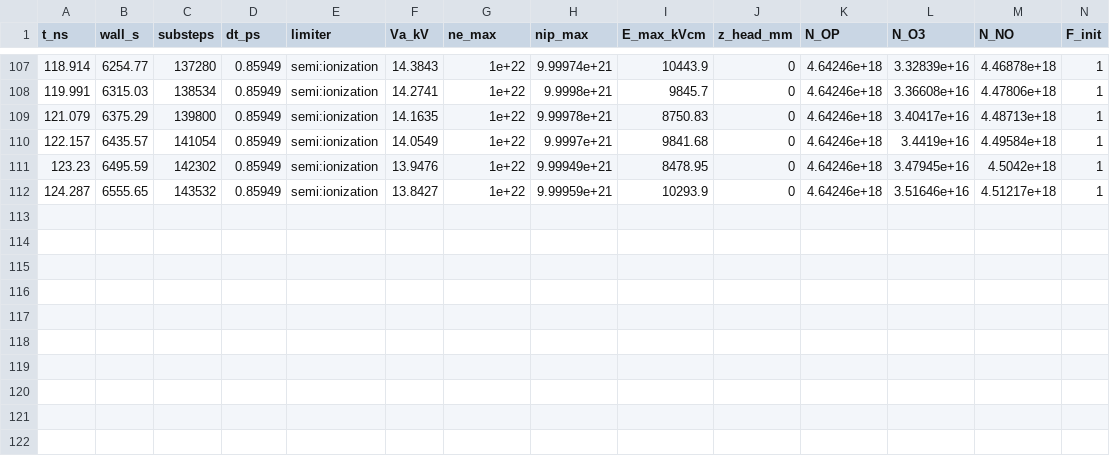
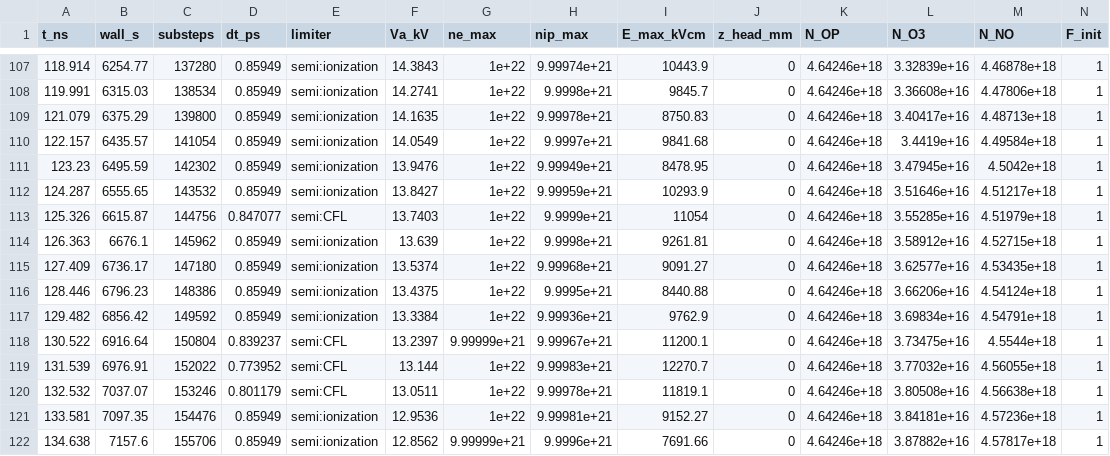
Before and after one commit to dnfl5345/needle_plane_discharge_code_opt., a CSV file: results/run_R1000/progress.csv, drawn as a sheet; only a part is shown, gaps mark what is left out.

```diff
--- a/results/run_R1000/progress.csv
+++ b/results/run_R1000/progress.csv
@@ -112 +112,11 @@ t_ns,wall_s,substeps,dt_ps,limiter,Va_kV,ne_max,nip_max,E_max_kVcm,z_head_mm,N_O
 124.287,6555.65,143532,0.85949,semi:ionization,13.8427,1e+22,9.99959e+21,10293.9,0,4.64246e+18,3.51646e+16,4.51217e+18,1
+125.326,6615.87,144756,0.847077,semi:CFL,13.7403,1e+22,9.9999e+21,11054,0,4.64246e+18,3.55285e+16,4.51979e+18,1
+126.363,6676.1,145962,0.85949,semi:ionization,13.639,1e+22,9.9998e+21,9261.81,0,4.64246e+18,3.58912e+16,4.52715e+18,1
+127.409,6736.17,147180,0.85949,semi:ionization,13.5374,1e+22,9.99968e+21,9091.27,0,4.64246e+18,3.62577e+16,4.53435e+18,1
+128.446,6796.23,148386,0.85949,semi:ionization,13.4375,1e+22,9.9995e+21,8440.88,0,4.64246e+18,3.66206e+16,4.54124e+18,1
+129.482,6856.42,149592,0.85949,semi:ionization,13.3384,1e+22,9.99936e+21,9762.9,0,4.64246e+18,3.69834e+16,4.54791e+18,1
+130.522,6916.64,150804,0.839237,semi:CFL,13.2397,9.99999e+21,9.99967e+21,11200.1,0,4.64246e+18,3.73475e+16,4.5544e+18,1
+131.539,6976.91,152022,0.773952,semi:CFL,13.144,1e+22,9.99983e+21,12270.7,0,4.64246e+18,3.77032e+16,4.56055e+18,1
+132.532,7037.07,153246,0.801179,semi:CFL,13.0511,1e+22,9.99978e+21,11819.1,0,4.64246e+18,3.80508e+16,4.56638e+18,1
+133.581,7097.35,154476,0.85949,semi:ionization,12.9536,1e+22,9.99981e+21,9152.27,0,4.64246e+18,3.84181e+16,4.57236e+18,1
+134.638,7157.6,155706,0.85949,semi:ionization,12.8562,9.99999e+21,9.9996e+21,7691.66,0,4.64246e+18,3.87882e+16,4.57817e+18,1
```
Also changed, not shown: 1 other file.
